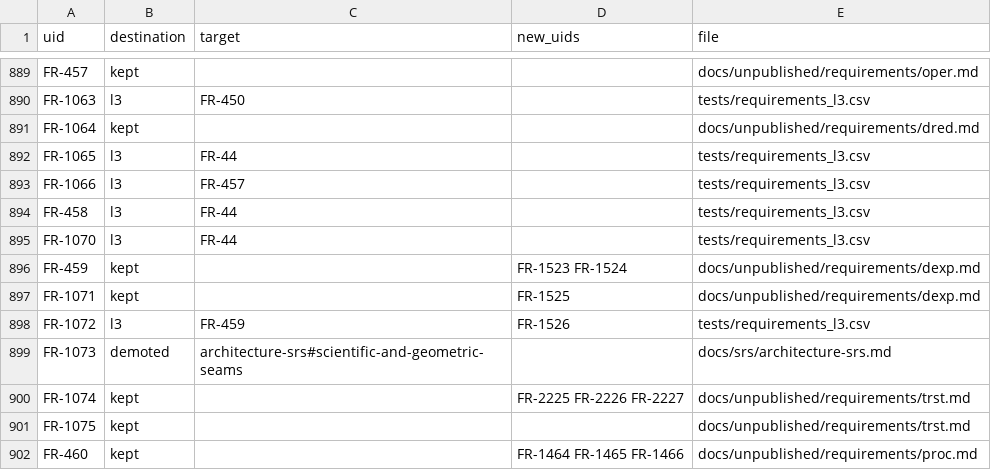
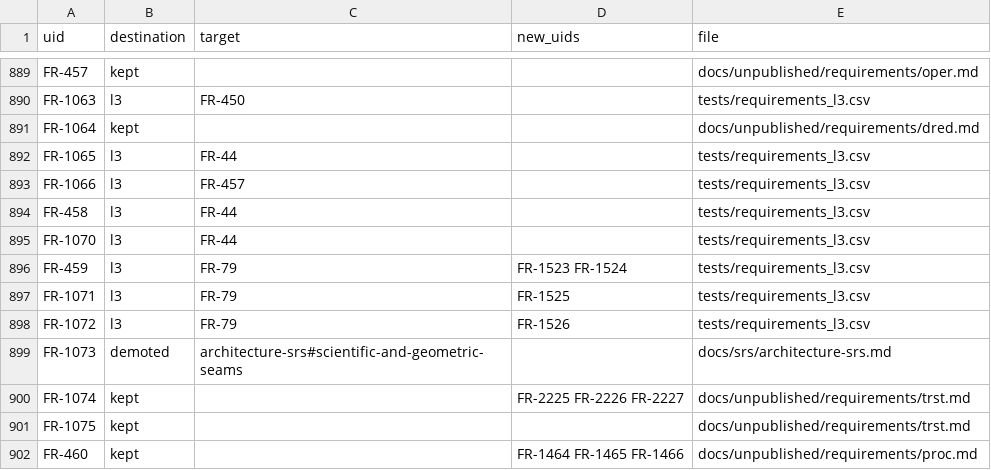
Before and after one commit to nevesgeovana/pyflightstream, a CSV file: docs/srs/uid-migration.csv, drawn as a sheet; only a part is shown, gaps mark what is left out.

```diff
--- a/docs/srs/uid-migration.csv
+++ b/docs/srs/uid-migration.csv
@@ -895,5 +895,5 @@ FR-458,l3,FR-44,,tests/requirements_l3.csv
 FR-1070,l3,FR-44,,tests/requirements_l3.csv
-FR-459,kept,,FR-1523 FR-1524,docs/unpublished/requirements/dexp.md
-FR-1071,kept,,FR-1525,docs/unpublished/requirements/dexp.md
-FR-1072,l3,FR-459,FR-1526,tests/requirements_l3.csv
+FR-459,l3,FR-79,FR-1523 FR-1524,tests/requirements_l3.csv
+FR-1071,l3,FR-79,FR-1525,tests/requirements_l3.csv
+FR-1072,l3,FR-79,FR-1526,tests/requirements_l3.csv
 FR-1073,demoted,architecture-srs#scientific-and-geometric-seams,,docs/srs/architecture-srs.md
```
Also changed, not shown: 2 other files.
